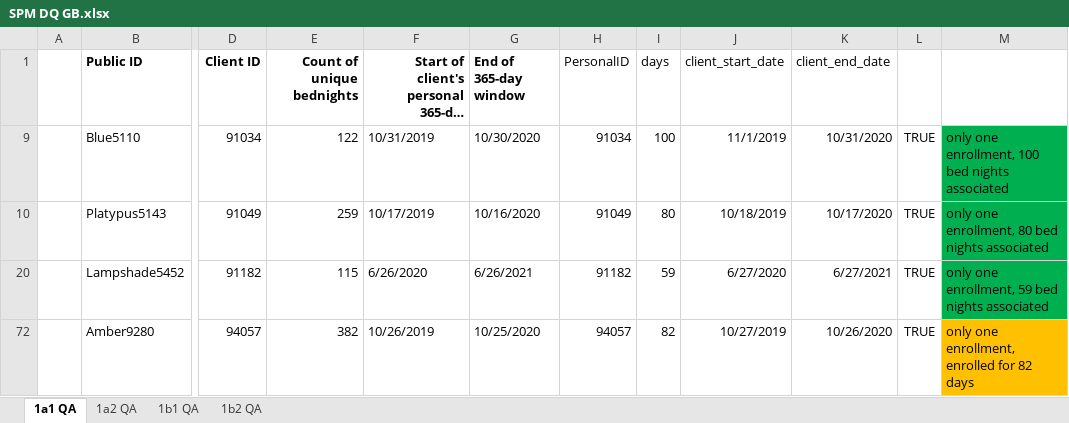
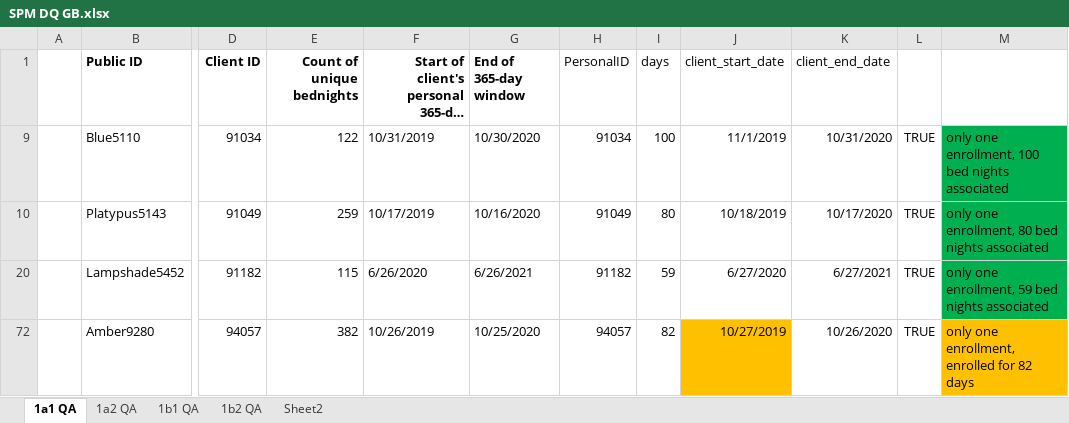
Before and after one commit to HUD-Data-Lab/DataLab, an Excel workbook: SPM DQ GB.xlsx, sheet 1a1 QA, drawn as a sheet; only a part is shown, gaps mark what is left out; long unchanged cells end in …; values as stored, in another font and other column widths than the file's, no borders; the diff names each change by its address in the sheet, - before the commit and + after, or states it on an @@ line.

```diff
--- a/SPM DQ GB.xlsx (sheet 1a1 QA)
+++ b/SPM DQ GB.xlsx (sheet 1a1 QA)
+sheet tab: Sheet2
-J72 fill: none
+J72 fill: #FFC000
```
Also changed, not shown: SupplementalTables.xlsx, 3 other files.
